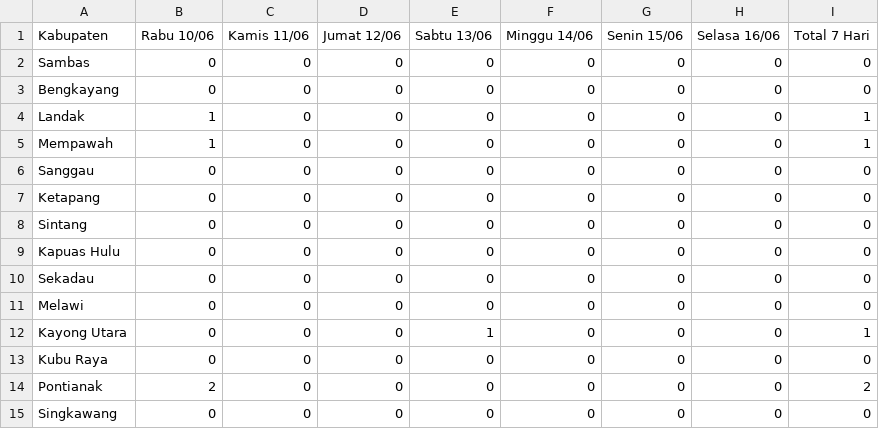
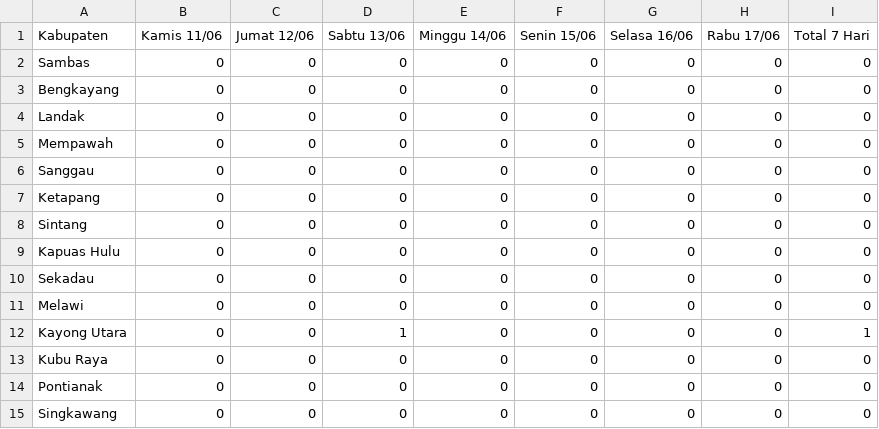
Before and after one commit to evasaae/SEC-DENGUE-2026, a CSV file: data/berita_dbd.csv, drawn as a sheet; removed rows and columns are numbered as before the commit, all else as after; the diff names each change by its address in the sheet, - before the commit and + after, or states it on an @@ line.

```diff
--- a/data/berita_dbd.csv
+++ b/data/berita_dbd.csv
-column B (Rabu 10/06), rows 2-15: 0 | 0 | 1 | 1 | 0 | 0 | 0 | 0 | 0 | 0 | 0 | 0 | 2 | 0
+column H (Rabu 17/06), rows 2-15: all 0
-I4:I5 (Total 7 Hari): 1
+I4:I5 (Total 7 Hari): 0
-I14 (Total 7 Hari): 2
+I14 (Total 7 Hari): 0
```
Also changed, not shown: data/detail_berita.csv, 3 other files.
